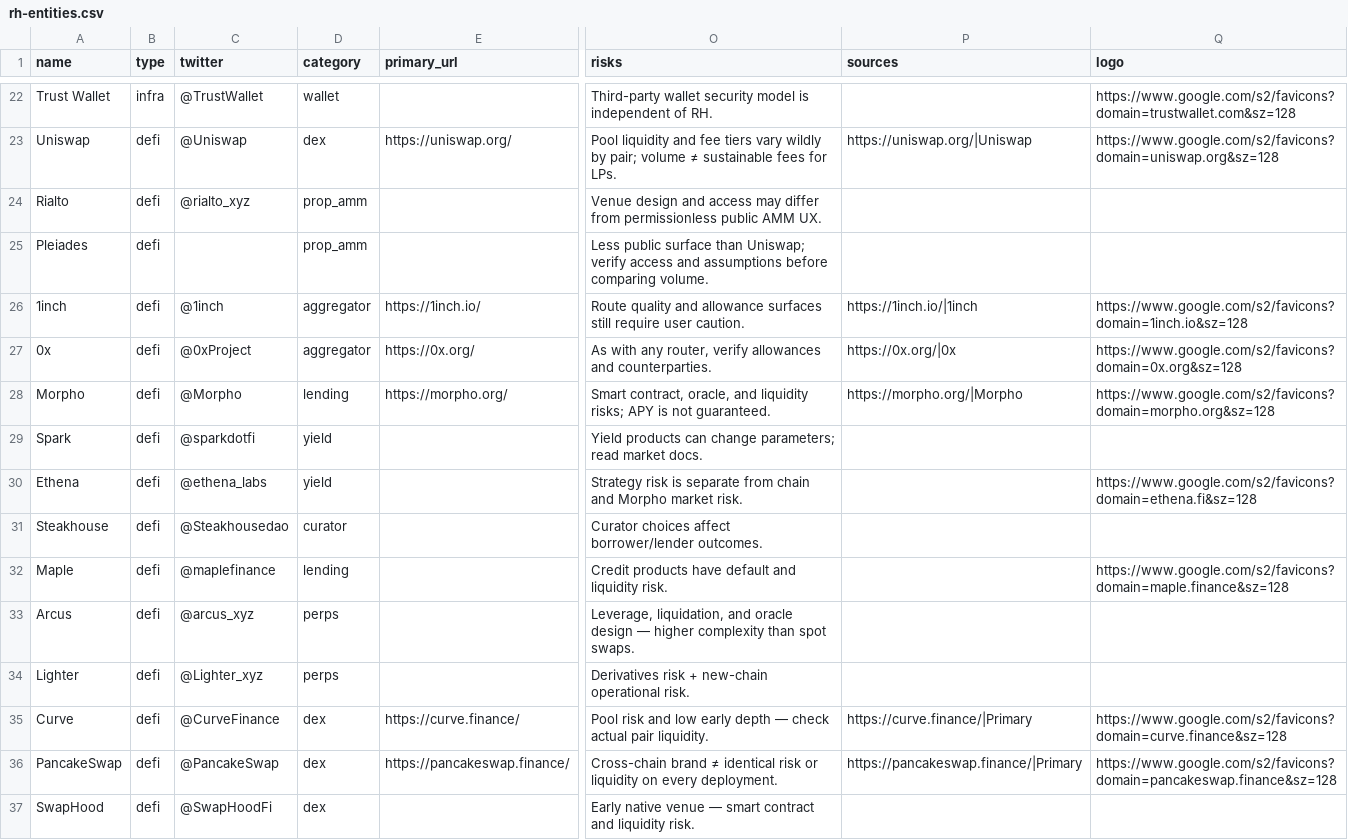
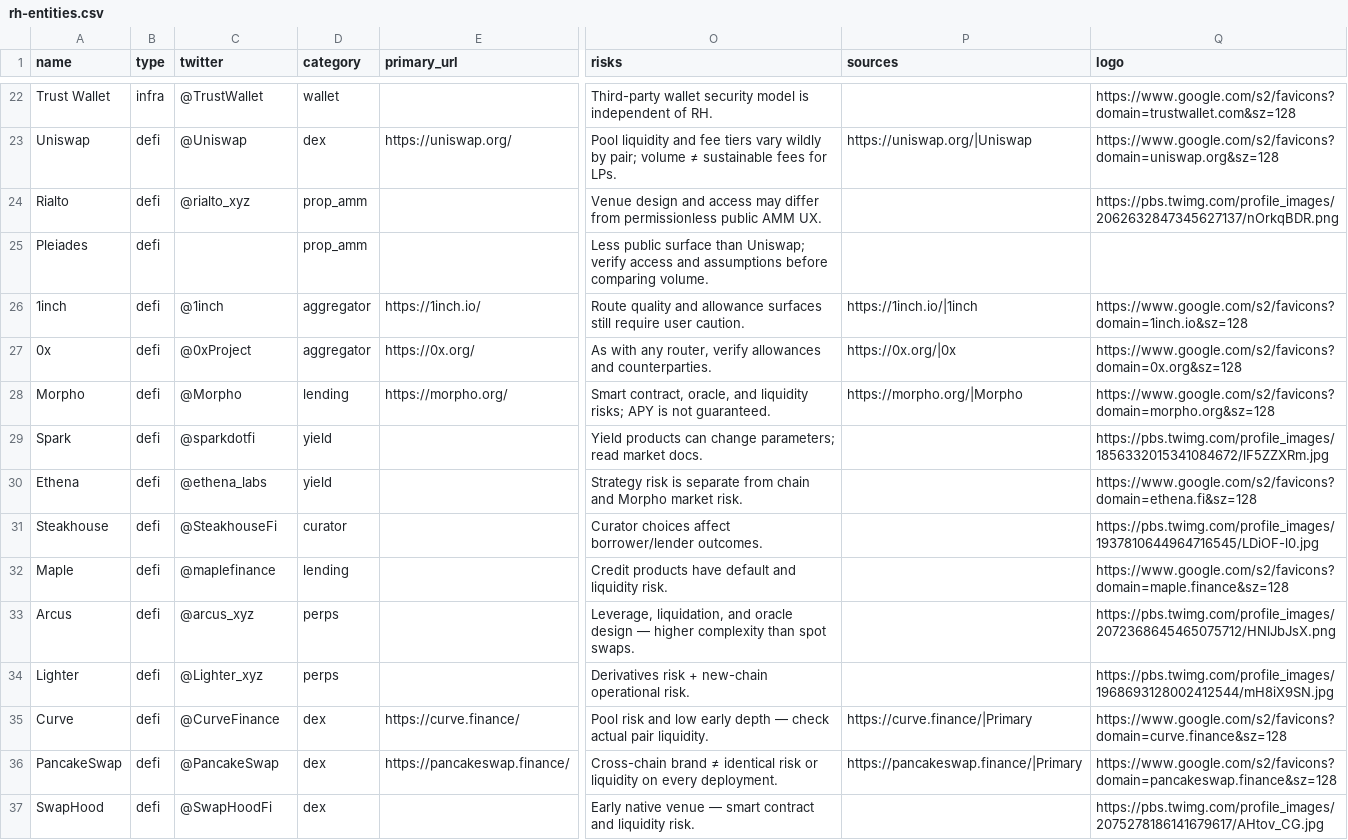
Before and after one commit to Kinaqu/hoodscape, a CSV file: data/rh-entities.csv, drawn as a sheet; only a part is shown, gaps mark what is left out; the diff covers the shown part only; the diff names each change by its address in the sheet, - before the commit and + after, or states it on an @@ line.

Commit message:
data: fill logos from X/Twitter profile images
Resolve avatars for 40+ entities missing branding via X user
lookup (pbs.twimg.com). 70/72 now have logo URLs; Pleiades and
AEON Protocol remain monogram (no reliable public profile found).

```diff
--- a/data/rh-entities.csv
+++ b/data/rh-entities.csv
-Q24 (logo): (empty)
+Q24 (logo): https://pbs.twimg.com/profile_images/2062632847345627137/nOrkqBDR.png
-Q29 (logo): (empty)
+Q29 (logo): https://pbs.twimg.com/profile_images/1856332015341084672/lF5ZZXRm.jpg
-C31 (twitter): @Steakhousedao
+C31 (twitter): @SteakhouseFi
-Q31 (logo): (empty)
+Q31 (logo): https://pbs.twimg.com/profile_images/1937810644964716545/LDiOF-l0.jpg
-Q33 (logo): (empty)
+Q33 (logo): https://pbs.twimg.com/profile_images/2072368645465075712/HNlJbJsX.png
-Q34 (logo): (empty)
+Q34 (logo): https://pbs.twimg.com/profile_images/1968693128002412544/mH8iX9SN.jpg
-Q37 (logo): (empty)
+Q37 (logo): https://pbs.twimg.com/profile_images/2075278186141679617/AHtov_CG.jpg
```
Also changed, not shown: 35 edited cells elsewhere in this file, 3 other files.
